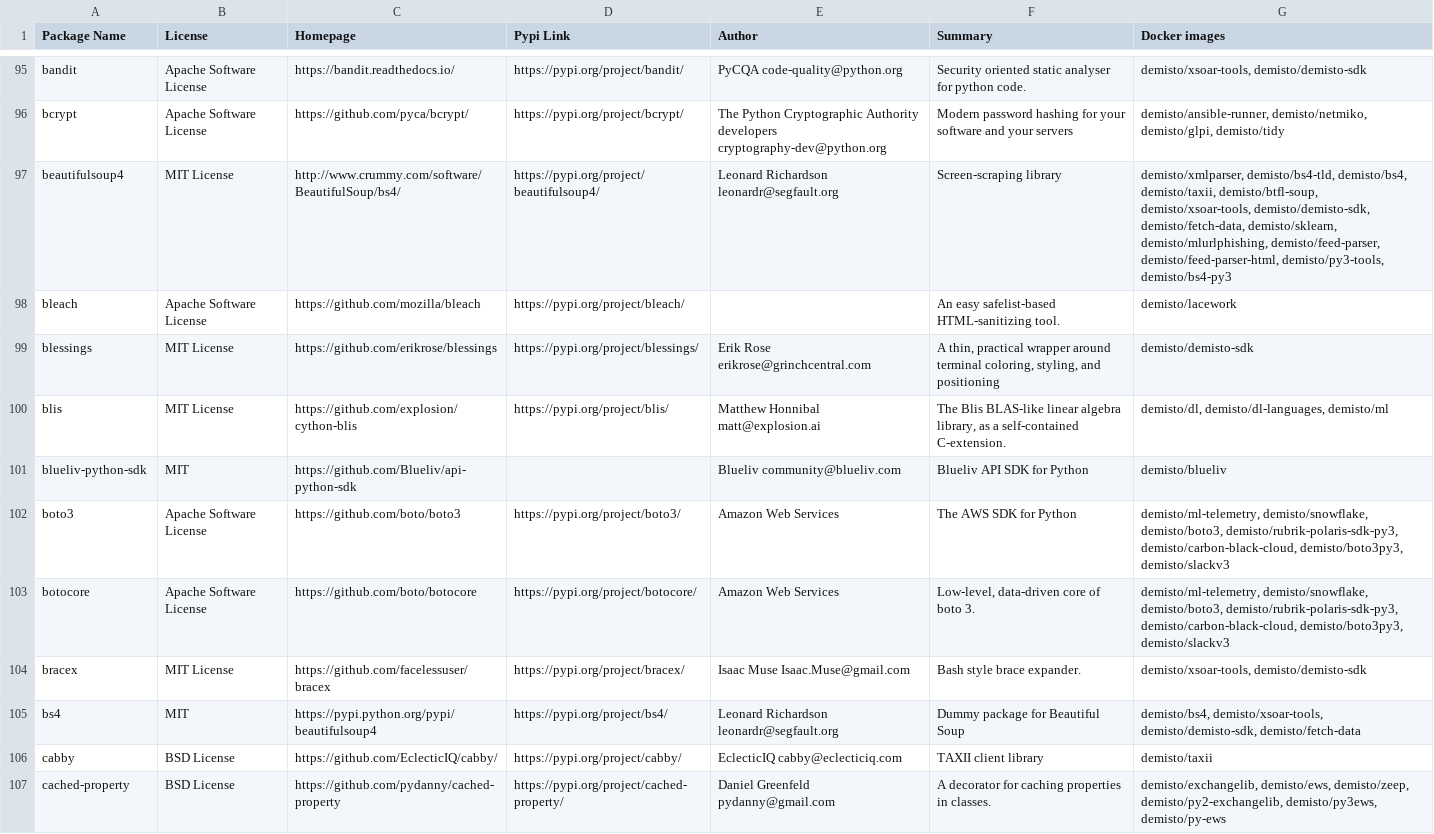
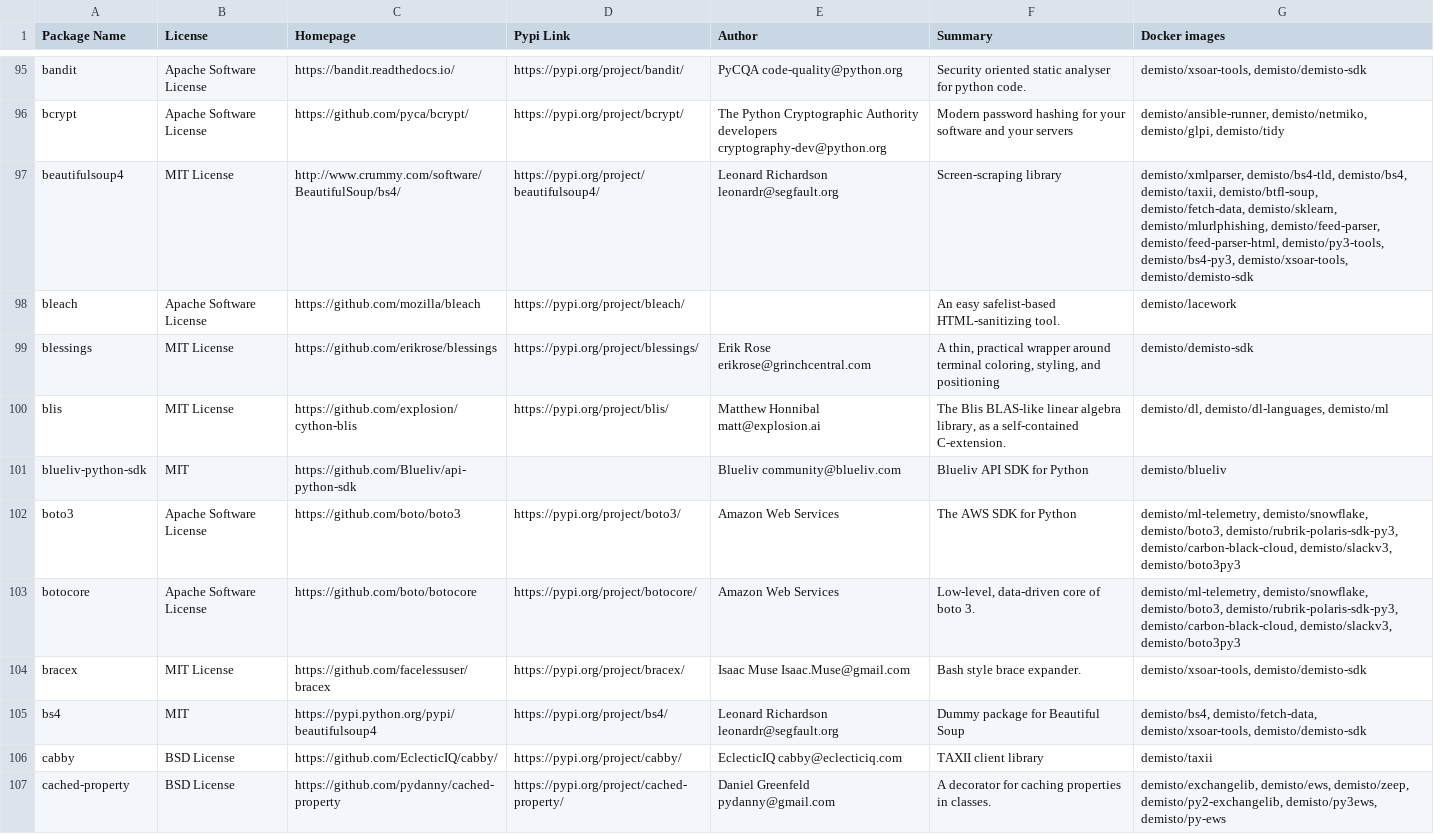
Before and after one commit to demisto/dockerfiles-info, a CSV file: used_packages.csv, drawn as a sheet; only a part is shown, gaps mark what is left out; the diff covers the shown part only.

```diff
--- a/used_packages.csv
+++ b/used_packages.csv
@@ -96,3 +96,3 @@ bandit,Apache Software License,https://bandit.readthedocs.io/,https://pypi.org/p
 bcrypt,Apache Software License,https://github.com/pyca/bcrypt/,https://pypi.org/project/bcrypt/,The Python Cryptographic Authority developers cryptography-dev@python.org,Modern password hashing for your software and your servers,"demisto/ansible-runner, demisto/netmiko, demisto/glpi, demisto/tidy"
-beautifulsoup4,MIT License,http://www.crummy.com/software/BeautifulSoup/bs4/,https://pypi.org/project/beautifulsoup4/,Leonard Richardson leonardr@segfault.org,Screen-scraping library,"demisto/xmlparser, demisto/bs4-tld, demisto/bs4, demisto/taxii, demisto/btfl-soup, demisto/xsoar-tools, demisto/demisto-sdk, demisto/fetch-data, demisto/sklearn, demisto/mlurlphishing, demisto/feed-parser, demisto/feed-parser-html, demisto/py3-tools, demisto/bs4-py3"
+beautifulsoup4,MIT License,http://www.crummy.com/software/BeautifulSoup/bs4/,https://pypi.org/project/beautifulsoup4/,Leonard Richardson leonardr@segfault.org,Screen-scraping library,"demisto/xmlparser, demisto/bs4-tld, demisto/bs4, demisto/taxii, demisto/btfl-soup, demisto/fetch-data, demisto/sklearn, demisto/mlurlphishing, demisto/feed-parser, demisto/feed-parser-html, demisto/py3-tools, demisto/bs4-py3, demisto/xsoar-tools, demisto/demisto-sdk"
 bleach,Apache Software License,https://github.com/mozilla/bleach,https://pypi.org/project/bleach/,,An easy safelist-based HTML-sanitizing tool.,demisto/lacework
@@ -101,6 +101,6 @@ blis,MIT License,https://github.com/explosion/cython-blis,https://pypi.org/proje
 blueliv-python-sdk,MIT,https://github.com/Blueliv/api-python-sdk,,Blueliv community@blueliv.com,Blueliv API SDK for Python,demisto/blueliv
-boto3,Apache Software License,https://github.com/boto/boto3,https://pypi.org/project/boto3/,Amazon Web Services,The AWS SDK for Python,"demisto/ml-telemetry, demisto/snowflake, demisto/boto3, demisto/rubrik-polaris-sdk-py3, demisto/carbon-black-cloud, demisto/boto3py3, demisto/slackv3"
-botocore,Apache Software License,https://github.com/boto/botocore,https://pypi.org/project/botocore/,Amazon Web Services,"Low-level, data-driven core of boto 3.","demisto/ml-telemetry, demisto/snowflake, demisto/boto3, demisto/rubrik-polaris-sdk-py3, demisto/carbon-black-cloud, demisto/boto3py3, demisto/slackv3"
+boto3,Apache Software License,https://github.com/boto/boto3,https://pypi.org/project/boto3/,Amazon Web Services,The AWS SDK for Python,"demisto/ml-telemetry, demisto/snowflake, demisto/boto3, demisto/rubrik-polaris-sdk-py3, demisto/carbon-black-cloud, demisto/slackv3, demisto/boto3py3"
+botocore,Apache Software License,https://github.com/boto/botocore,https://pypi.org/project/botocore/,Amazon Web Services,"Low-level, data-driven core of boto 3.","demisto/ml-telemetry, demisto/snowflake, demisto/boto3, demisto/rubrik-polaris-sdk-py3, demisto/carbon-black-cloud, demisto/slackv3, demisto/boto3py3"
 bracex,MIT License,https://github.com/facelessuser/bracex,https://pypi.org/project/bracex/,Isaac Muse Isaac.Muse@gmail.com,Bash style brace expander.,"demisto/xsoar-tools, demisto/demisto-sdk"
-bs4,MIT,https://pypi.python.org/pypi/beautifulsoup4,https://pypi.org/project/bs4/,Leonard Richardson leonardr@segfault.org,Dummy package for Beautiful Soup,"demisto/bs4, demisto/xsoar-tools, demisto/demisto-sdk, demisto/fetch-data"
+bs4,MIT,https://pypi.python.org/pypi/beautifulsoup4,https://pypi.org/project/bs4/,Leonard Richardson leonardr@segfault.org,Dummy package for Beautiful Soup,"demisto/bs4, demisto/fetch-data, demisto/xsoar-tools, demisto/demisto-sdk"
 cabby,BSD License,https://github.com/EclecticIQ/cabby/,https://pypi.org/project/cabby/,EclecticIQ cabby@eclecticiq.com,TAXII client library,demisto/taxii
```
Also changed, not shown: 3 added rows and 82 edited cells elsewhere in this file, 10 other files.
